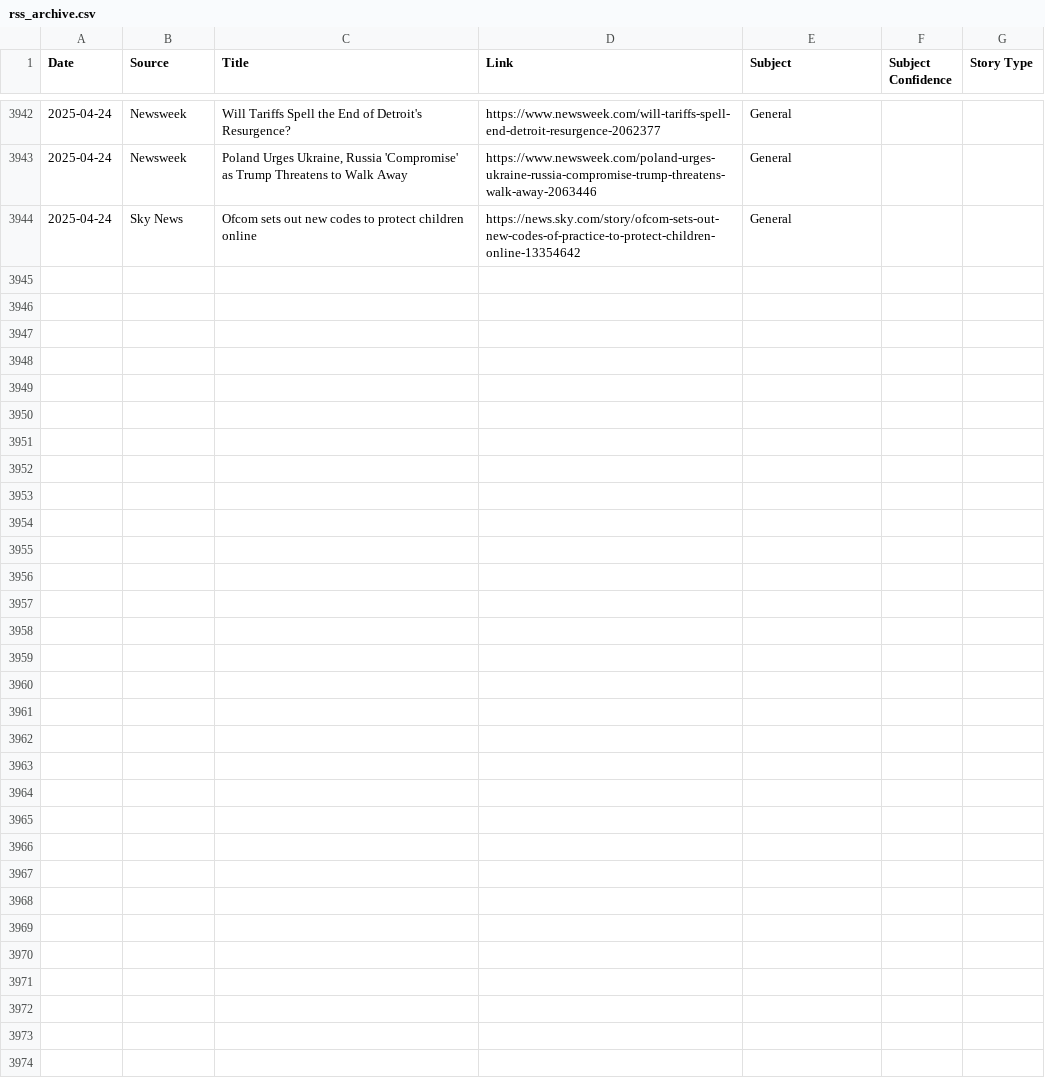
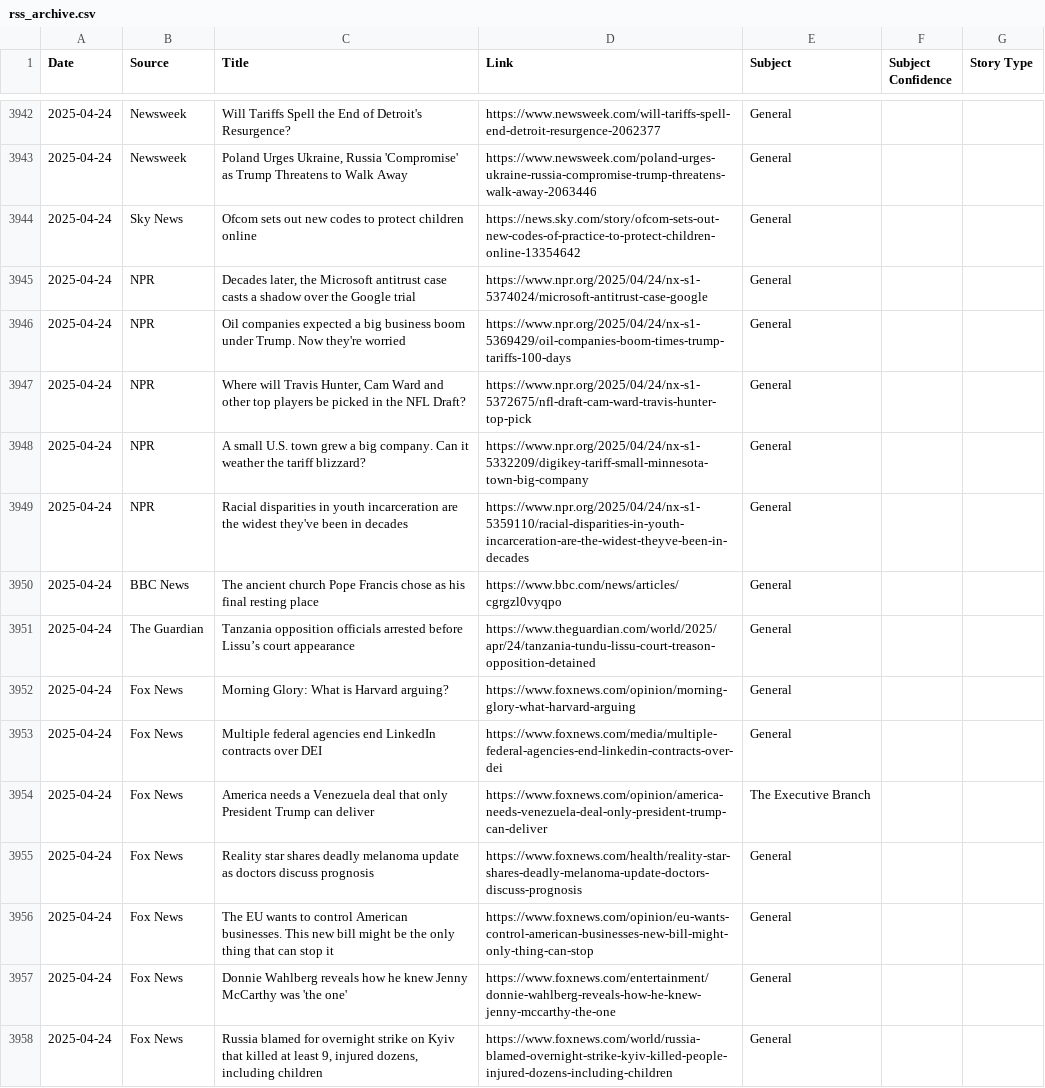
Before and after one commit to MAPULVER1/RSS1, a CSV file: rss_archive.csv, drawn as a sheet; only a part is shown, gaps mark what is left out; the diff covers the shown part only.

```diff
--- a/rss_archive.csv
+++ b/rss_archive.csv
@@ -3944 +3944,15 @@ Date,Source,Title,Link,Subject,Subject Confidence,Story Type
 2025-04-24,Sky News,Ofcom sets out new codes to protect children online,https://news.sky.com/story/ofcom-sets-out-new-codes-of-practice-to-protect-children-online-13354642,General,,
+2025-04-24,NPR,"Decades later, the Microsoft antitrust case casts a shadow over the Google trial",https://www.npr.org/2025/04/24/nx-s1-5374024/microsoft-antitrust-case-google,General,,
+2025-04-24,NPR,Oil companies expected a big business boom under Trump. Now they're worried,https://www.npr.org/2025/04/24/nx-s1-5369429/oil-companies-boom-times-trump-tariffs-100-days,General,,
+2025-04-24,NPR,"Where will Travis Hunter, Cam Ward and other top players be picked in the NFL Draft?",https://www.npr.org/2025/04/24/nx-s1-5372675/nfl-draft-cam-ward-travis-hunter-top-pick,General,,
+2025-04-24,NPR,A small U.S. town grew a big company. Can it weather the tariff blizzard?,https://www.npr.org/2025/04/24/nx-s1-5332209/digikey-tariff-small-minnesota-town-big-company,General,,
+2025-04-24,NPR,Racial disparities in youth incarceration are the widest they've been in decades,https://www.npr.org/2025/04/24/nx-s1-5359110/racial-disparities-in-youth-incarceration-are-the-widest-theyve-been-in-decades,General,,
+2025-04-24,BBC News,The ancient church Pope Francis chose as his final resting place,https://www.bbc.com/news/articles/cgrgzl0vyqpo,General,,
+2025-04-24,The Guardian,Tanzania opposition officials arrested before Lissu’s court appearance,https://www.theguardian.com/world/2025/apr/24/tanzania-tundu-lissu-court-treason-opposition-detained,General,,
+2025-04-24,Fox News,Morning Glory: What is Harvard arguing?,https://www.foxnews.com/opinion/morning-glory-what-harvard-arguing,General,,
+2025-04-24,Fox News,Multiple federal agencies end LinkedIn contracts over DEI,https://www.foxnews.com/media/multiple-federal-agencies-end-linkedin-contracts-over-dei,General,,
+2025-04-24,Fox News,America needs a Venezuela deal that only President Trump can deliver,https://www.foxnews.com/opinion/america-needs-venezuela-deal-only-president-trump-can-deliver,The Executive Branch,,
+2025-04-24,Fox News,Reality star shares deadly melanoma update as doctors discuss prognosis,https://www.foxnews.com/health/reality-star-shares-deadly-melanoma-update-doctors-discuss-prognosis,General,,
+2025-04-24,Fox News,The EU wants to control American businesses. This new bill might be the only thing that can stop it,https://www.foxnews.com/opinion/eu-wants-control-american-businesses-new-bill-might-only-thing-can-stop,General,,
+2025-04-24,Fox News,Donnie Wahlberg reveals how he knew Jenny McCarthy was 'the one',https://www.foxnews.com/entertainment/donnie-wahlberg-reveals-how-he-knew-jenny-mccarthy-the-one,General,,
+2025-04-24,Fox News,"Russia blamed for overnight strike on Kyiv that killed at least 9, injured dozens, including children",https://www.foxnews.com/world/russia-blamed-overnight-strike-kyiv-killed-people-injured-dozens-including-children,General,,
```
Also changed, not shown: 13 added rows elsewhere in this file.
